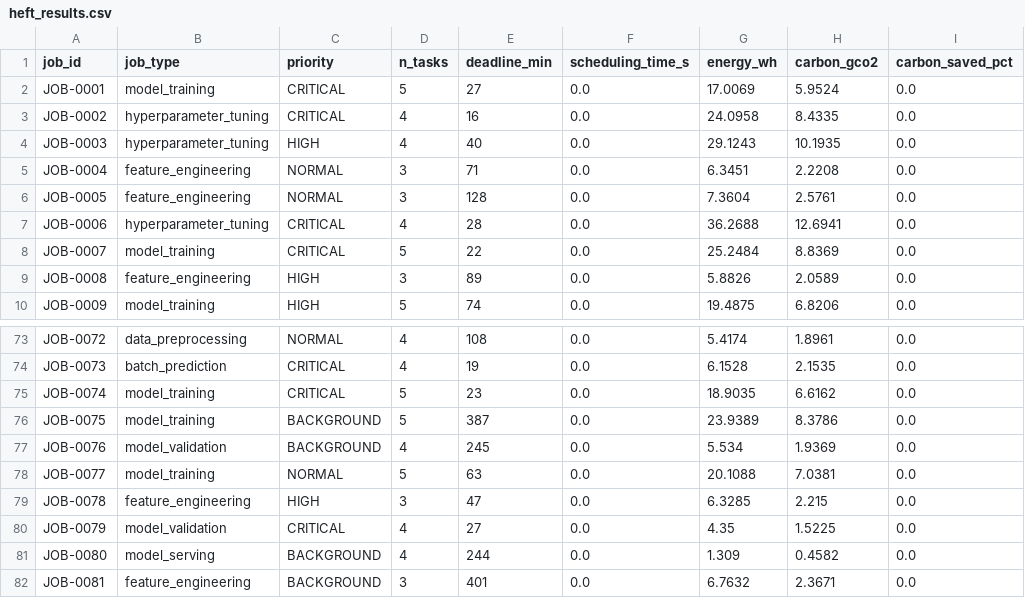
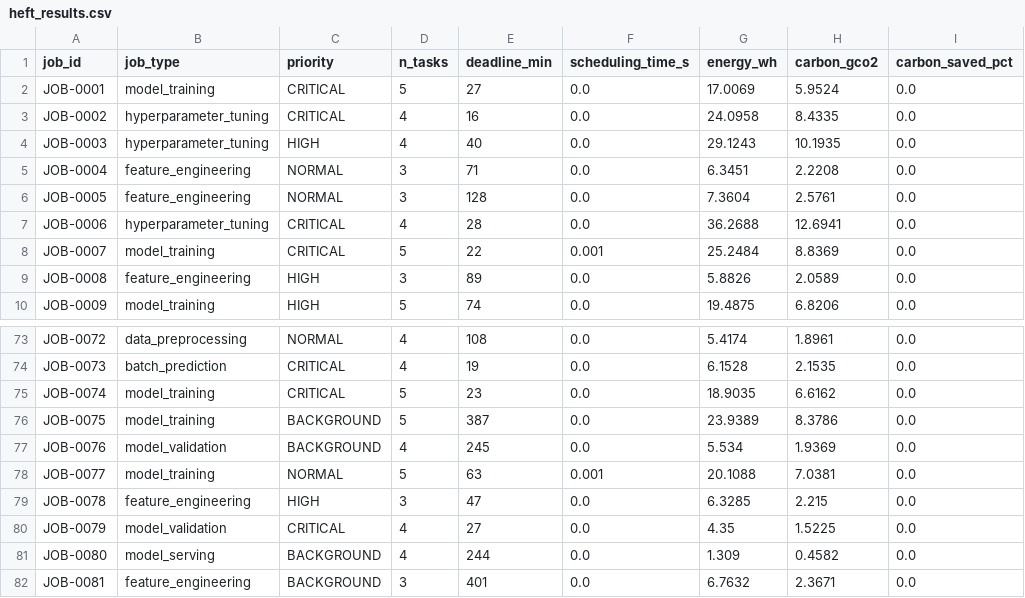
Before and after one commit to saran-2004/macsea, a CSV file: results/heft_results.csv, drawn as a sheet; only a part is shown, gaps mark what is left out; the diff names each change by its address in the sheet, - before the commit and + after, or states it on an @@ line.

```diff
--- a/results/heft_results.csv
+++ b/results/heft_results.csv
-F8 (scheduling_time_s): 0.0
+F8 (scheduling_time_s): 0.001
-F78 (scheduling_time_s): 0.0
+F78 (scheduling_time_s): 0.001
```
Also changed, not shown: results/macsea_results.csv, results/min_min_results.csv, 4 other files.
